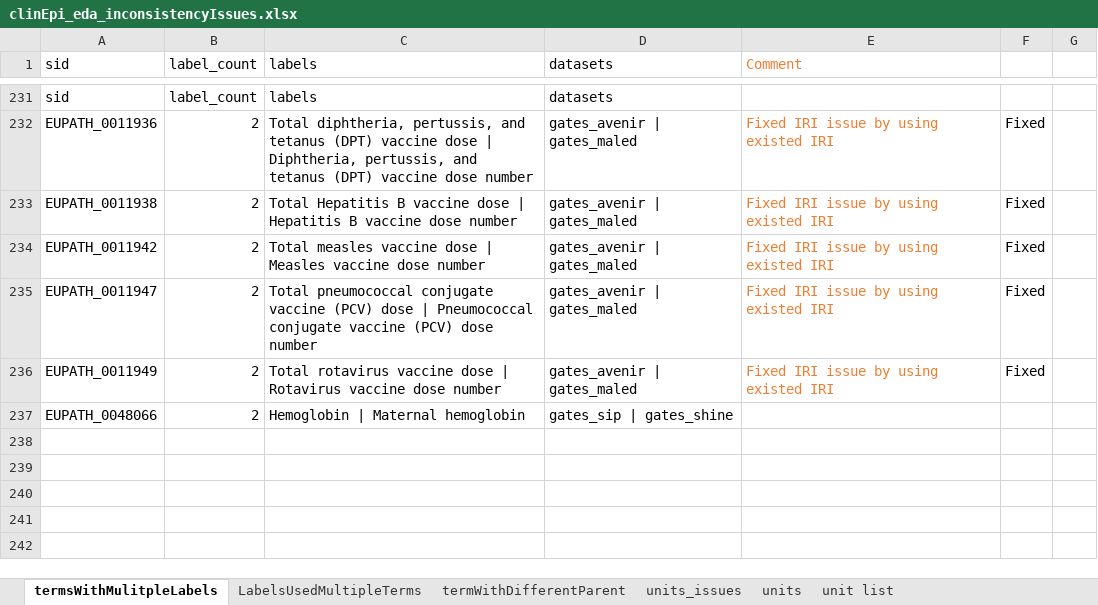
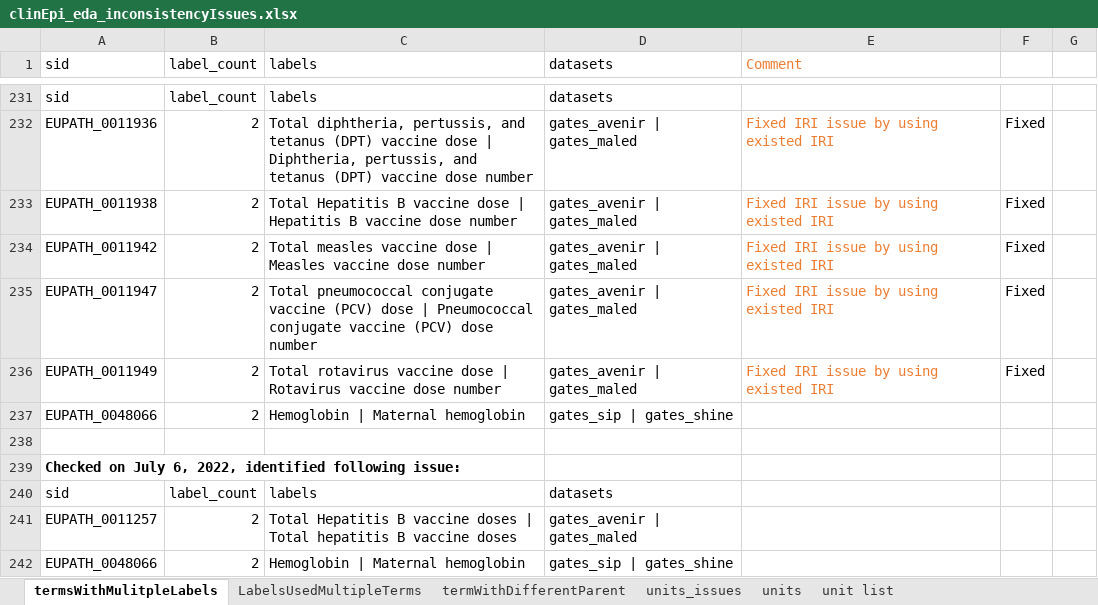
Before and after one commit to VEuPathDB/ApiCommonData, an Excel workbook: Load/ontology/harmonization/clinEpi_eda_inconsistencyIssues.xlsx, sheet termsWithMulitpleLabels, drawn as a sheet; only a part is shown, gaps mark what is left out; values as stored, in another font and other column widths than the file's, no borders; the diff names each change by its address in the sheet, - before the commit and + after, or states it on an @@ line.

Commit message:
add issues identified on July 6th

```diff
--- a/Load/ontology/harmonization/clinEpi_eda_inconsistencyIssues.xlsx (sheet termsWithMulitpleLabels)
+++ b/Load/ontology/harmonization/clinEpi_eda_inconsistencyIssues.xlsx (sheet termsWithMulitpleLabels)
+row 238: (empty)
+row 239: Checked on July 6, 2022, identified following issue:
+row 240: sid | label_count | labels | datasets
+row 241: EUPATH_0011257 | 2 | Total Hepatitis B vaccine doses | Total hepatitis B vaccine doses | gates_avenir | gates_maled
+row 242: EUPATH_0048066 | 2 | Hemoglobin | Maternal hemoglobin | gates_sip | gates_shine
```
Also changed, not shown: sheet termWithDifferentParent, sheet LabelsUsedMultipleTerms.
